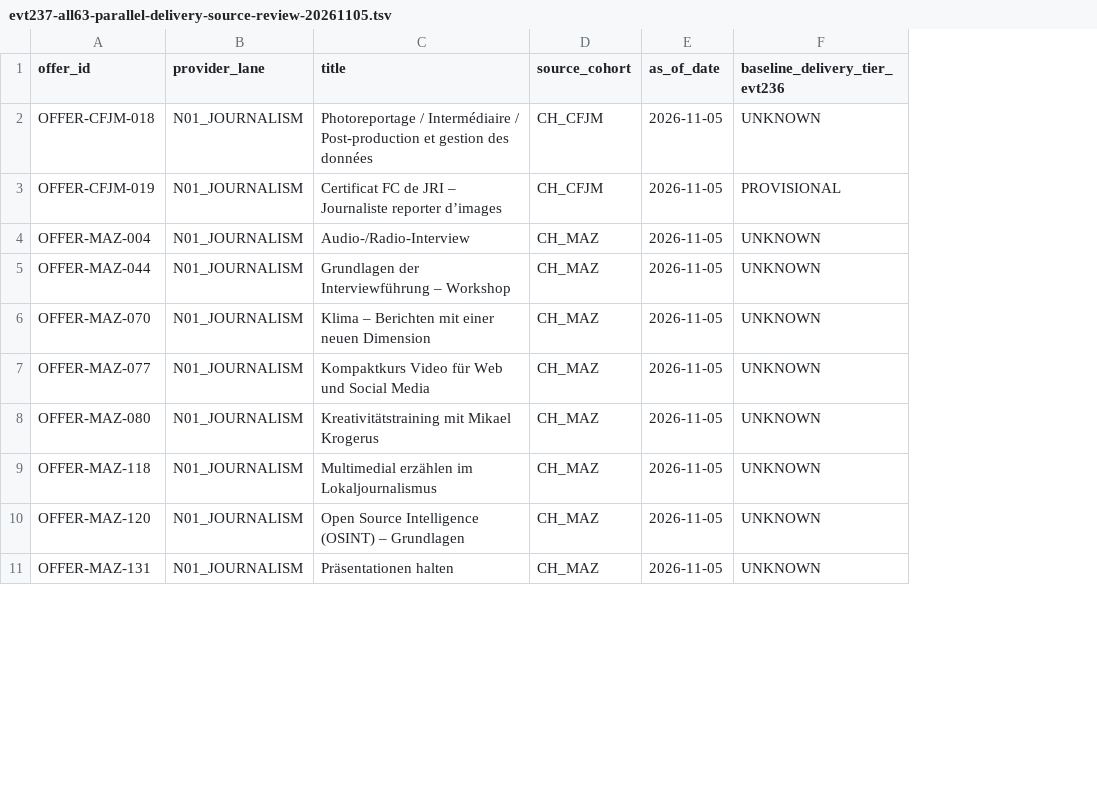
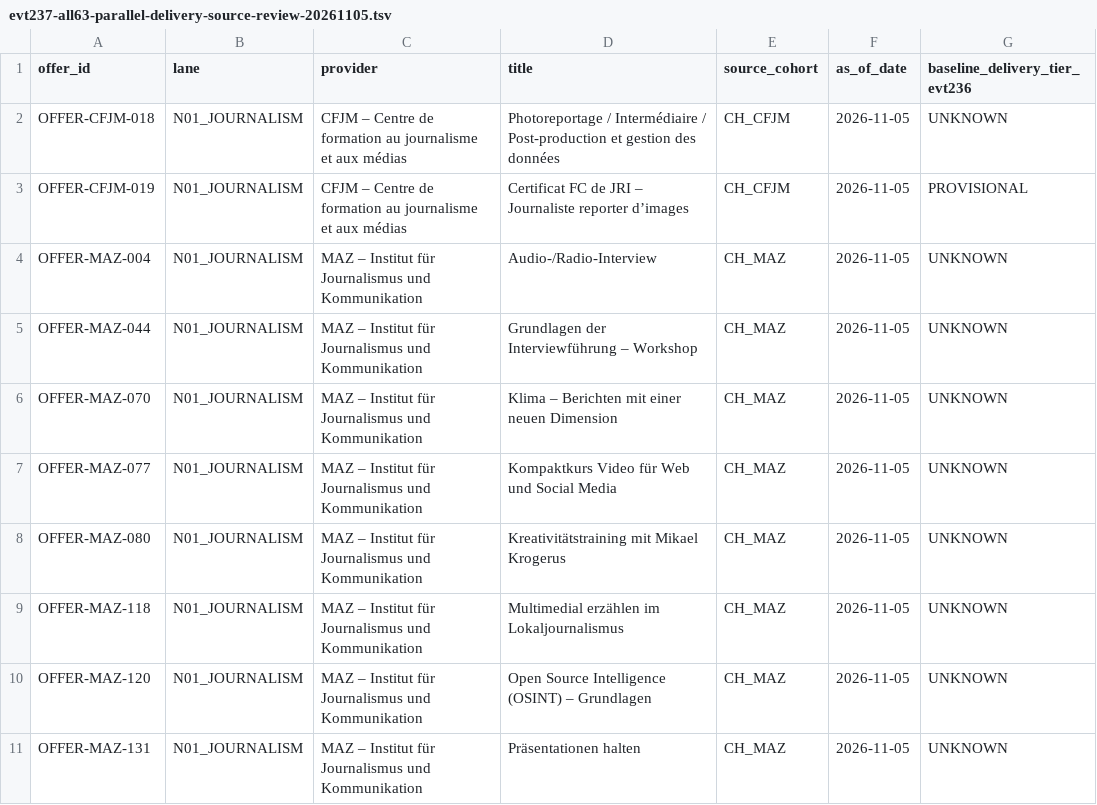
Before and after one commit to george-sarpong/weiterbildungsradar-journalismus, a TSV file: docs/b2/evt237-all63-parallel-delivery-source-review-20261105.tsv, drawn as a sheet; only a part is shown; the diff names each change by its address in the sheet, - before the commit and + after, or states it on an @@ line.

Commit message:
B2 EVT237: preserve provider identities in all-63 case-by-case source audit

```diff
--- a/docs/b2/evt237-all63-parallel-delivery-source-review-20261105.tsv
+++ b/docs/b2/evt237-all63-parallel-delivery-source-review-20261105.tsv
+column C (provider), rows 2-11: CFJM – Centre de formation au journalisme et aux médias | CFJM – Centre de formation au journalisme et aux médias | MAZ – Institut für Journalismus und Kommunikation | MAZ – Institut für Journalismus und Kommunikation | MAZ – Institut für Journalismus und Kommunikation | MAZ – Institut für Journalismus und Kommunikation | MAZ – Institut für Journalismus und Kommunikation | MAZ – Institut für Journalismus und Kommunikation | MAZ – Institut für Journalismus und Kommunikation | MAZ – Institut für Journalismus und Kommunikation
-B1: provider_lane
+B1: lane
```
